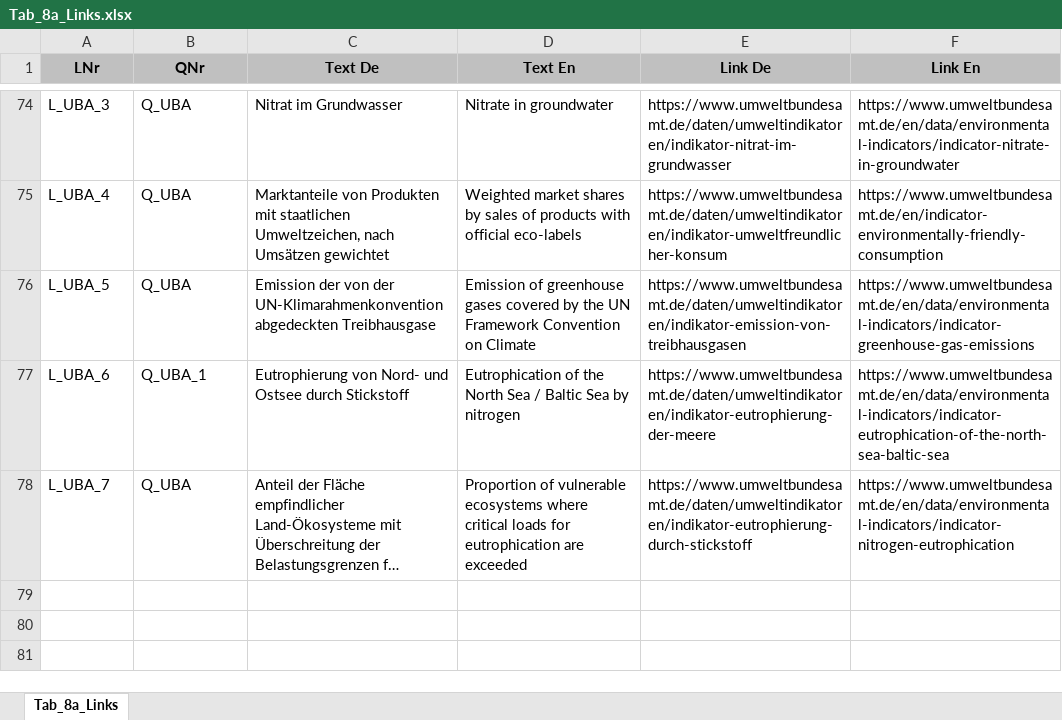
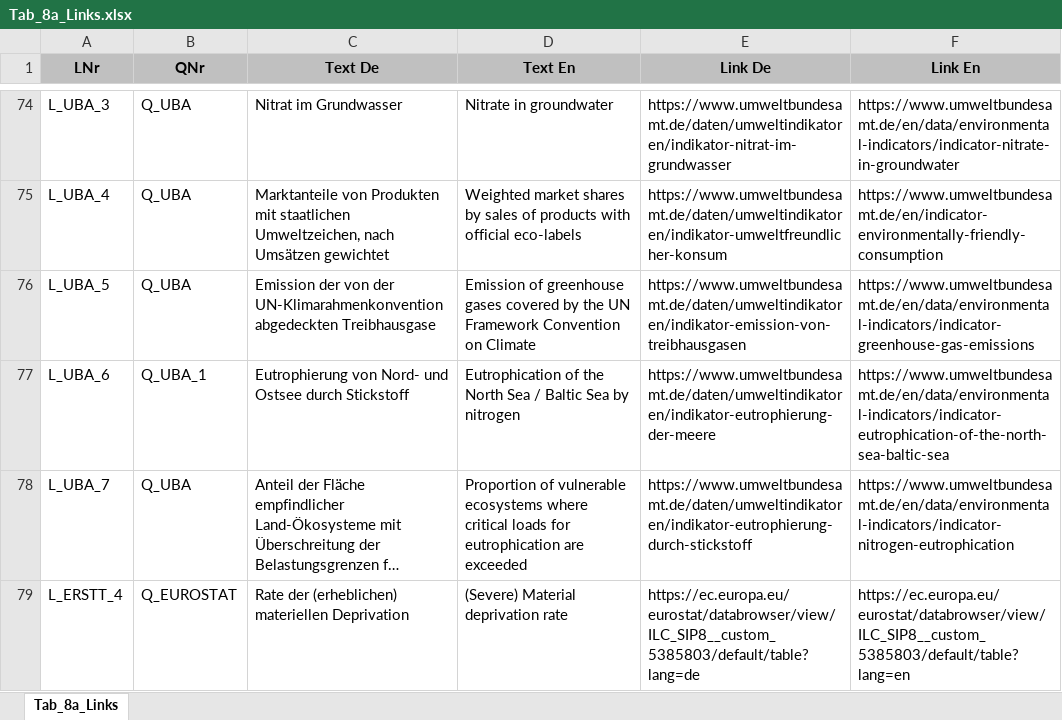
Before and after one commit to DnsUpgradeEnvironment/transfer, an Excel workbook: Tab_8a_Links.xlsx, sheet Tab_8a_Links, drawn as a sheet; only a part is shown, gaps mark what is left out; long unchanged cells end in …; values as stored, in another font and other column widths than the file's, no borders; the diff names each change by its address in the sheet, - before the commit and + after, or states it on an @@ line.

```diff
--- a/Tab_8a_Links.xlsx (sheet Tab_8a_Links)
+++ b/Tab_8a_Links.xlsx (sheet Tab_8a_Links)
+row 79: L_ERSTT_4 | Q_EUROSTAT | Rate der (erheblichen) materiellen Deprivation | (Severe) Material deprivation rate | https://ec.europa.eu/eurostat/databrowser/view/ILC_SIP8__custom_5385803/default/table?lang=de | https://ec.europa.eu/eurostat/databrowser/view/ILC_SIP8__custom_5385803/default/table?lang=en
```
Also changed, not shown: Exp_data.xlsx, Exp_meta.xlsx.
